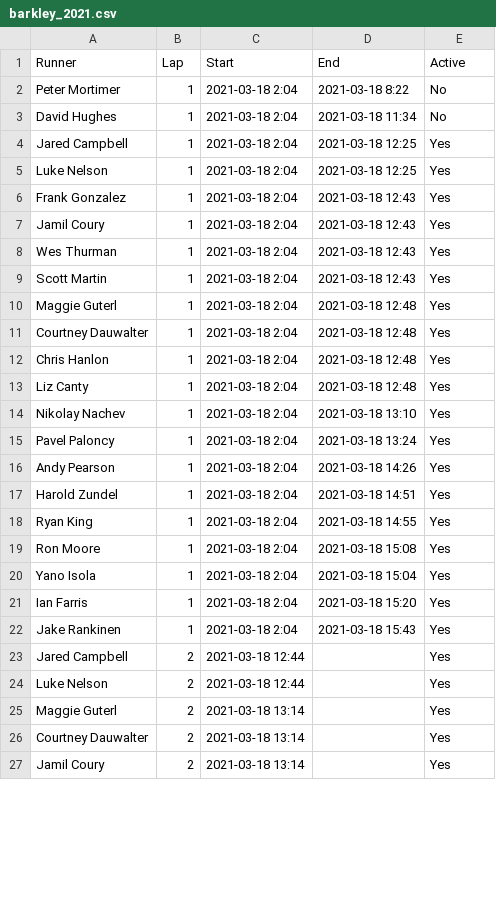
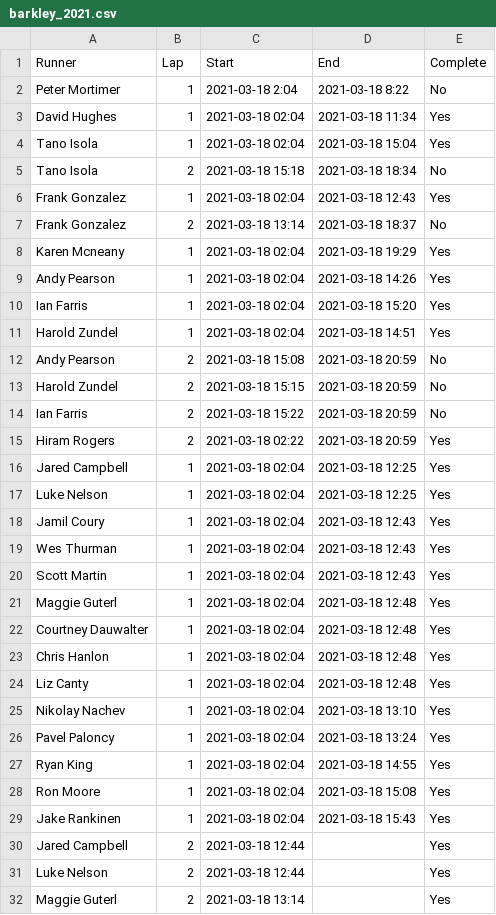
Before and after one commit to johnsug/garmin, a CSV file: barkley_2021.csv, drawn as a sheet; only a part is shown; the shorter side is filled out with more unchanged rows; the diff covers the shown part only.

Commit message:
Update barkley_2021.csv

```diff
--- a/barkley_2021.csv
+++ b/barkley_2021.csv
@@ -1,23 +1,30 @@
-Runner,Lap,Start,End,Active
+Runner,Lap,Start,End,Complete
 Peter Mortimer			,1,2021-03-18 2:04,2021-03-18 8:22,No
-David Hughes				,1,2021-03-18 2:04,2021-03-18 11:34,No
-Jared Campbell			,1,2021-03-18 2:04,2021-03-18 12:25,Yes
-Luke Nelson					,1,2021-03-18 2:04,2021-03-18 12:25,Yes
-Frank Gonzalez			,1,2021-03-18 2:04,2021-03-18 12:43,Yes
-Jamil Coury					,1,2021-03-18 2:04,2021-03-18 12:43,Yes
-Wes Thurman					,1,2021-03-18 2:04,2021-03-18 12:43,Yes
-Scott Martin				,1,2021-03-18 2:04,2021-03-18 12:43,Yes
-Maggie Guterl				,1,2021-03-18 2:04,2021-03-18 12:48,Yes
-Courtney Dauwalter	,1,2021-03-18 2:04,2021-03-18 12:48,Yes
-Chris Hanlon				,1,2021-03-18 2:04,2021-03-18 12:48,Yes
-Liz Canty						,1,2021-03-18 2:04,2021-03-18 12:48,Yes
-Nikolay Nachev			,1,2021-03-18 2:04,2021-03-18 13:10,Yes
-Pavel Paloncy				,1,2021-03-18 2:04,2021-03-18 13:24,Yes
-Andy Pearson				,1,2021-03-18 2:04,2021-03-18 14:26,Yes
-Harold Zundel				,1,2021-03-18 2:04,2021-03-18 14:51,Yes
-Ryan King						,1,2021-03-18 2:04,2021-03-18 14:55,Yes
-Ron Moore						,1,2021-03-18 2:04,2021-03-18 15:08,Yes
-Yano Isola					,1,2021-03-18 2:04,2021-03-18 15:04,Yes
-Ian Farris					,1,2021-03-18 2:04,2021-03-18 15:20,Yes
-Jake Rankinen				,1,2021-03-18 2:04,2021-03-18 15:43,Yes
+David Hughes				,1,2021-03-18 02:04,2021-03-18 11:34,Yes
+Tano Isola					,1,2021-03-18 02:04,2021-03-18 15:04,Yes
+Tano Isola					,2,2021-03-18 15:18,2021-03-18 18:34,No
+Frank Gonzalez			,1,2021-03-18 02:04,2021-03-18 12:43,Yes
+Frank Gonzalez			,2,2021-03-18 13:14,2021-03-18 18:37,No
+Karen Mcneany				,1,2021-03-18 02:04,2021-03-18 19:29,Yes
+Andy Pearson				,1,2021-03-18 02:04,2021-03-18 14:26,Yes
+Ian Farris					,1,2021-03-18 02:04,2021-03-18 15:20,Yes
+Harold Zundel				,1,2021-03-18 02:04,2021-03-18 14:51,Yes
+Andy Pearson				,2,2021-03-18 15:08,2021-03-18 20:59,No
+Harold Zundel				,2,2021-03-18 15:15,2021-03-18 20:59,No
+Ian Farris					,2,2021-03-18 15:22,2021-03-18 20:59,No
+Hiram Rogers				,2,2021-03-18 02:22,2021-03-18 20:59,Yes
+Jared Campbell			,1,2021-03-18 02:04,2021-03-18 12:25,Yes
+Luke Nelson					,1,2021-03-18 02:04,2021-03-18 12:25,Yes
+Jamil Coury					,1,2021-03-18 02:04,2021-03-18 12:43,Yes
+Wes Thurman					,1,2021-03-18 02:04,2021-03-18 12:43,Yes
+Scott Martin				,1,2021-03-18 02:04,2021-03-18 12:43,Yes
+Maggie Guterl				,1,2021-03-18 02:04,2021-03-18 12:48,Yes
+Courtney Dauwalter	,1,2021-03-18 02:04,2021-03-18 12:48,Yes
+Chris Hanlon				,1,2021-03-18 02:04,2021-03-18 12:48,Yes
+Liz Canty						,1,2021-03-18 02:04,2021-03-18 12:48,Yes
+Nikolay Nachev			,1,2021-03-18 02:04,2021-03-18 13:10,Yes
+Pavel Paloncy				,1,2021-03-18 02:04,2021-03-18 13:24,Yes
+Ryan King						,1,2021-03-18 02:04,2021-03-18 14:55,Yes
+Ron Moore						,1,2021-03-18 02:04,2021-03-18 15:08,Yes
+Jake Rankinen				,1,2021-03-18 02:04,2021-03-18 15:43,Yes
 Jared Campbell			,2,2021-03-18 12:44,,Yes
```
Also changed, not shown: 5 removed rows elsewhere in this file.
